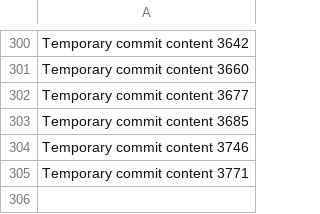
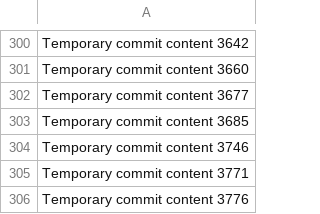
Before and after one commit to Chance27/p8105_hw1_sc5126, a CSV file: data.csv, drawn as a sheet; only a part is shown, gaps mark what is left out; the diff names each change by its address in the sheet, - before the commit and + after, or states it on an @@ line.

```diff
--- a/data.csv
+++ b/data.csv
+row 306: Temporary commit content 3776
```
